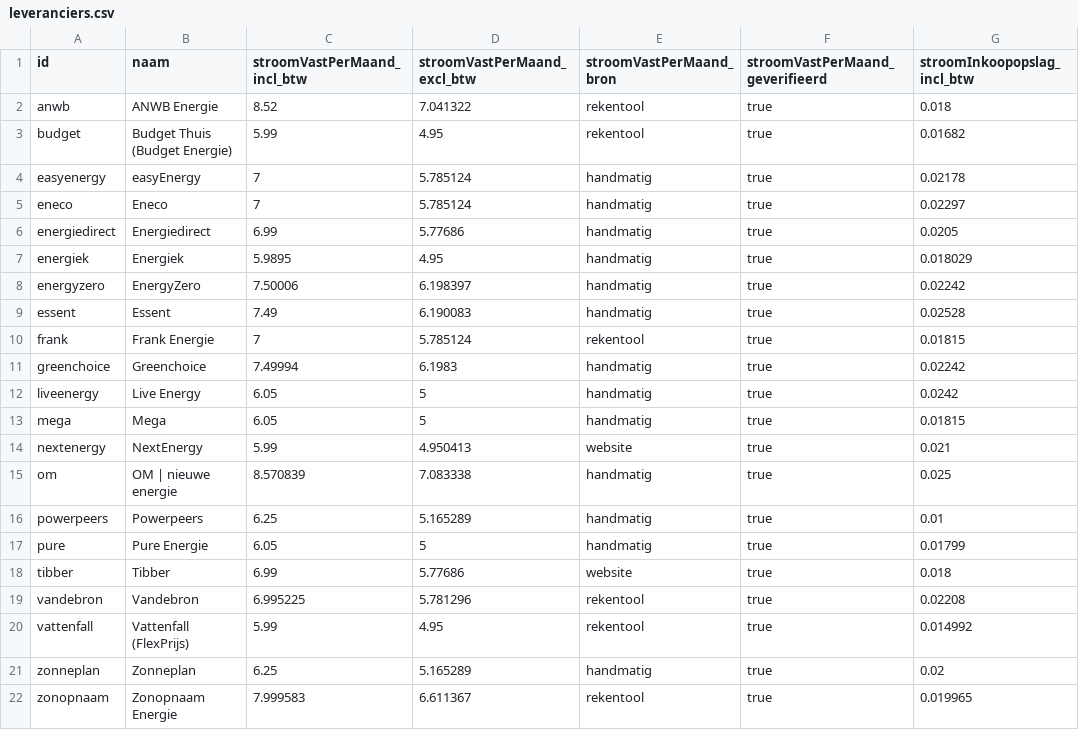
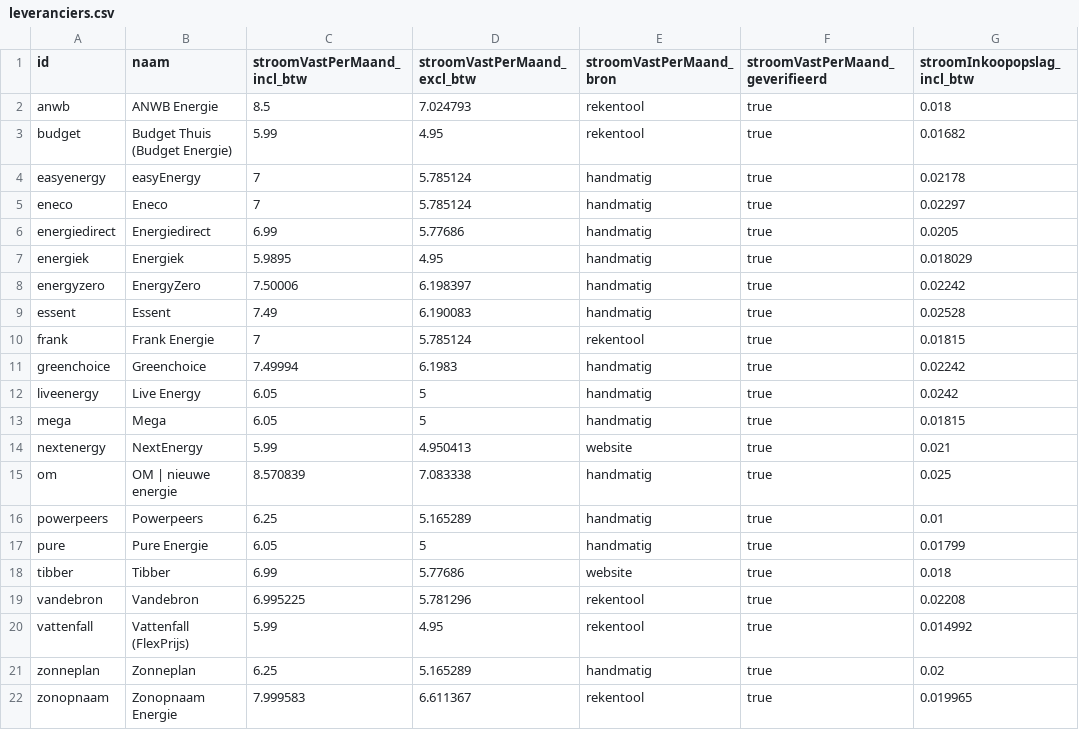
Before and after one commit to zhinees/dynamische-energieprijzen-nl, a CSV file: data/leveranciers.csv, drawn as a sheet; only a part is shown; the diff names each change by its address in the sheet, - before the commit and + after, or states it on an @@ line.

```diff
--- a/data/leveranciers.csv
+++ b/data/leveranciers.csv
-C2 (stroomVastPerMaand_incl_btw): 8.52
+C2 (stroomVastPerMaand_incl_btw): 8.5
-D2 (stroomVastPerMaand_excl_btw): 7.041322
+D2 (stroomVastPerMaand_excl_btw): 7.024793
```
Also changed, not shown: 5 other files.
